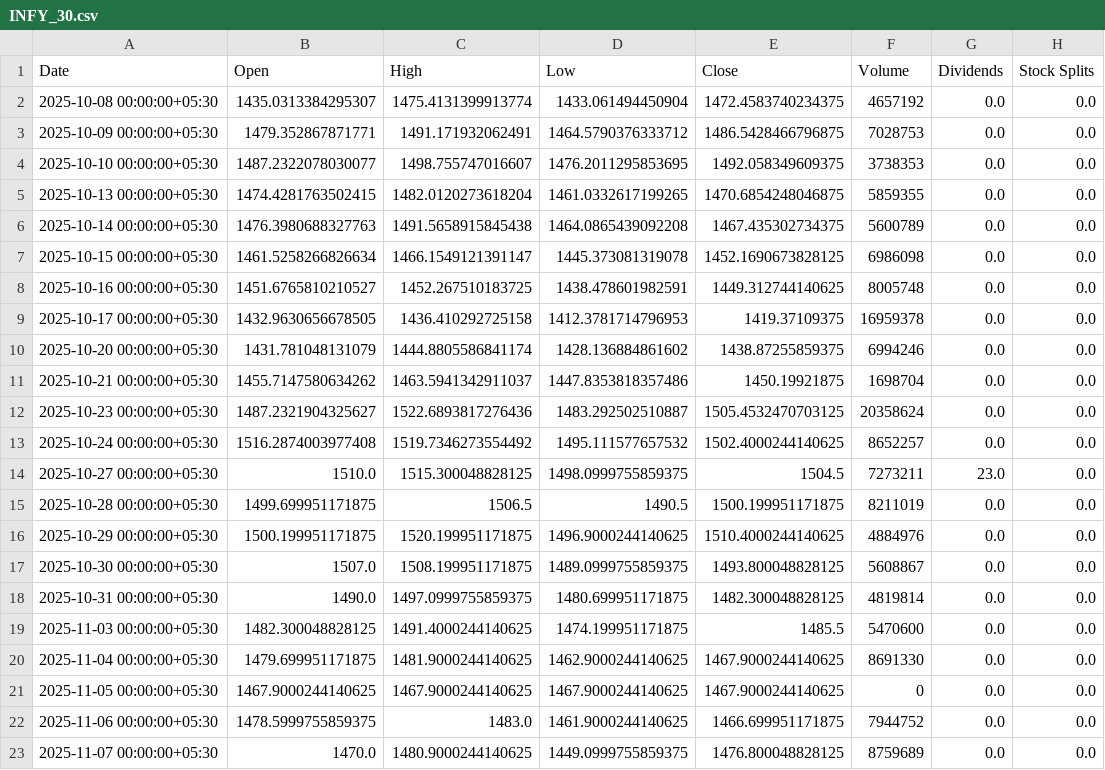
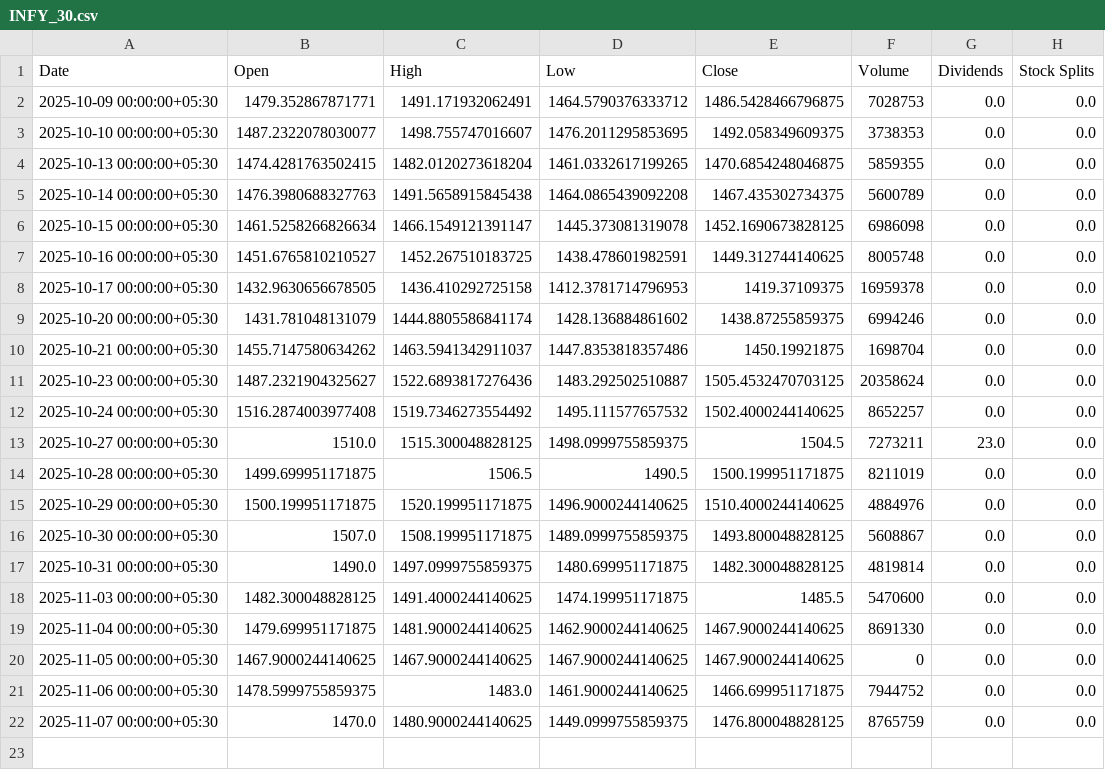
Before and after one commit to hr1juldey/artha, a CSV file: data/cache/INFY_30.csv, drawn as a sheet.

```diff
--- a/data/cache/INFY_30.csv
+++ b/data/cache/INFY_30.csv
@@ -1,3 +1,2 @@
 Date,Open,High,Low,Close,Volume,Dividends,Stock Splits
-2025-10-08 00:00:00+05:30,1435.0313384295307,1475.4131399913774,1433.061494450904,1472.4583740234375,4657192,0.0,0.0
 2025-10-09 00:00:00+05:30,1479.352867871771,1491.171932062491,1464.5790376333712,1486.5428466796875,7028753,0.0,0.0
@@ -22,2 +21,2 @@ Date,Open,High,Low,Close,Volume,Dividends,Stock Splits
 2025-11-06 00:00:00+05:30,1478.5999755859375,1483.0,1461.9000244140625,1466.699951171875,7944752,0.0,0.0
-2025-11-07 00:00:00+05:30,1470.0,1480.9000244140625,1449.0999755859375,1476.800048828125,8759689,0.0,0.0
+2025-11-07 00:00:00+05:30,1470.0,1480.9000244140625,1449.0999755859375,1476.800048828125,8765759,0.0,0.0
```
Also changed, not shown: data/cache/BHARTIARTL_365.csv, data/cache/ICICIBANK_30.csv, 18 other files.
